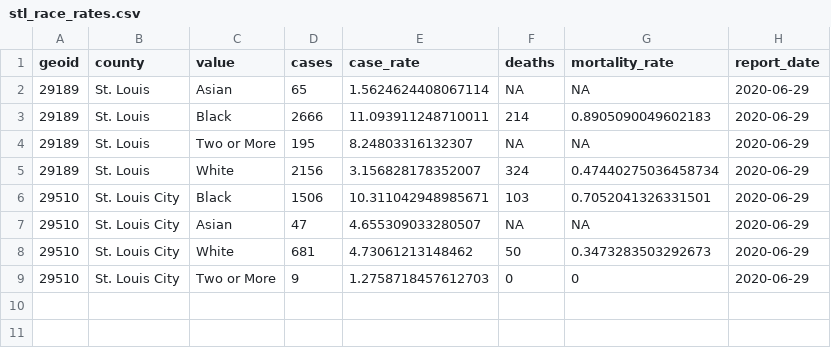
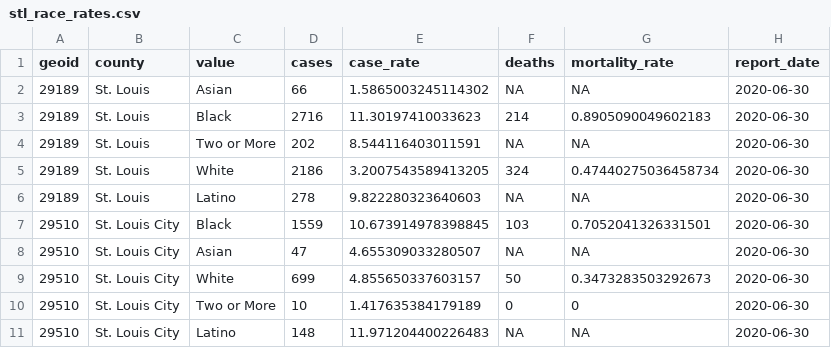
Before and after one commit to slu-openGIS/covid_daily_viz_archive, a CSV file: data/individual/stl_race_rates.csv, drawn as a sheet.

```diff
--- a/data/individual/stl_race_rates.csv
+++ b/data/individual/stl_race_rates.csv
@@ -1,9 +1,11 @@
 geoid,county,value,cases,case_rate,deaths,mortality_rate,report_date
-29189,St. Louis,Asian,65,1.5624624408067114,NA,NA,2020-06-29
-29189,St. Louis,Black,2666,11.093911248710011,214,0.8905090049602183,2020-06-29
-29189,St. Louis,Two or More,195,8.24803316132307,NA,NA,2020-06-29
-29189,St. Louis,White,2156,3.156828178352007,324,0.47440275036458734,2020-06-29
-29510,St. Louis City,Black,1506,10.311042948985671,103,0.7052041326331501,2020-06-29
-29510,St. Louis City,Asian,47,4.655309033280507,NA,NA,2020-06-29
-29510,St. Louis City,White,681,4.73061213148462,50,0.3473283503292673,2020-06-29
-29510,St. Louis City,Two or More,9,1.2758718457612703,0,0,2020-06-29
+29189,St. Louis,Asian,66,1.5865003245114302,NA,NA,2020-06-30
+29189,St. Louis,Black,2716,11.30197410033623,214,0.8905090049602183,2020-06-30
+29189,St. Louis,Two or More,202,8.544116403011591,NA,NA,2020-06-30
+29189,St. Louis,White,2186,3.2007543589413205,324,0.47440275036458734,2020-06-30
+29189,St. Louis,Latino,278,9.822280323640603,NA,NA,2020-06-30
+29510,St. Louis City,Black,1559,10.673914978398845,103,0.7052041326331501,2020-06-30
+29510,St. Louis City,Asian,47,4.655309033280507,NA,NA,2020-06-30
+29510,St. Louis City,White,699,4.855650337603157,50,0.3473283503292673,2020-06-30
+29510,St. Louis City,Two or More,10,1.417635384179189,0,0,2020-06-30
+29510,St. Louis City,Latino,148,11.971204400226483,NA,NA,2020-06-30
```
Also changed, not shown: data/county/kc_cases_by_county.csv, data/individual/mo_race_rates.csv, 13 other files.
